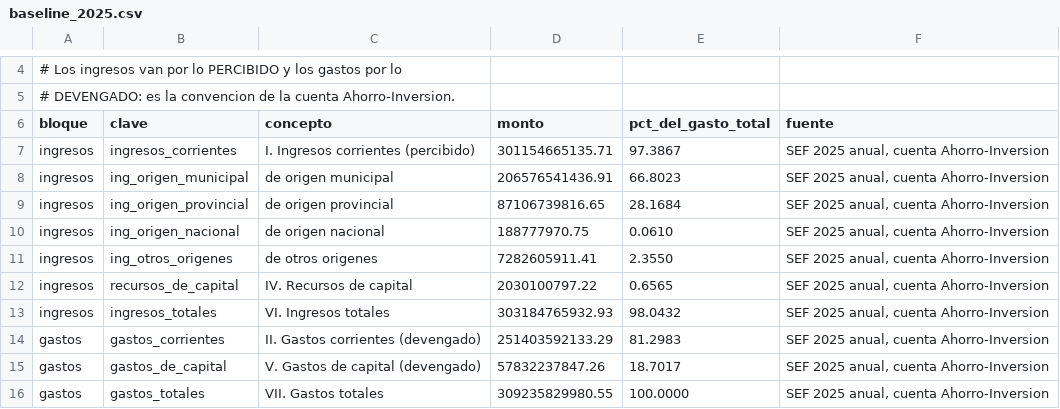
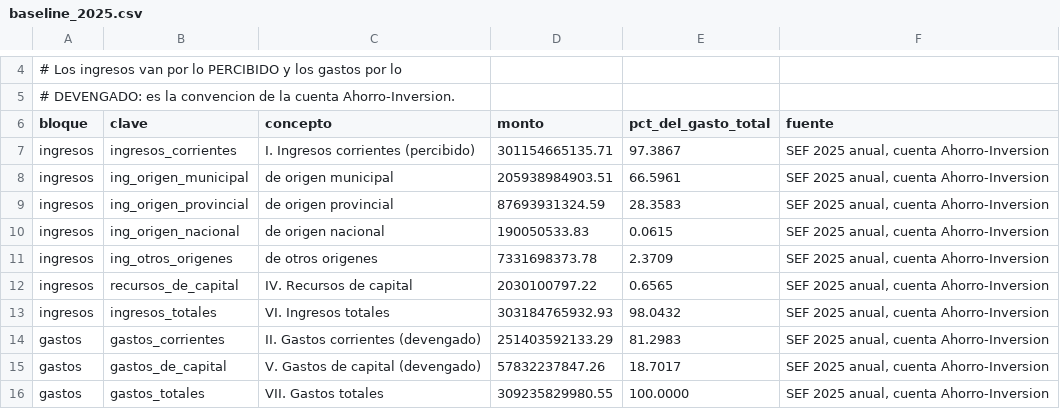
Before and after one commit to captainnicholasmoffat/casares-sanisidro-2027, a CSV file: data/baseline_2025.csv, drawn as a sheet; only a part is shown, gaps mark what is left out.

```diff
--- a/data/baseline_2025.csv
+++ b/data/baseline_2025.csv
@@ -7,6 +7,6 @@ bloque,clave,concepto,monto,pct_del_gasto_total,fuente
 ingresos,ingresos_corrientes,I. Ingresos corrientes (percibido),301154665135.71,97.3867,"SEF 2025 anual, cuenta Ahorro-Inversion"
-ingresos,ing_origen_municipal,  de origen municipal,206576541436.91,66.8023,"SEF 2025 anual, cuenta Ahorro-Inversion"
-ingresos,ing_origen_provincial,  de origen provincial,87106739816.65,28.1684,"SEF 2025 anual, cuenta Ahorro-Inversion"
-ingresos,ing_origen_nacional,  de origen nacional,188777970.75,0.0610,"SEF 2025 anual, cuenta Ahorro-Inversion"
-ingresos,ing_otros_origenes,  de otros origenes,7282605911.41,2.3550,"SEF 2025 anual, cuenta Ahorro-Inversion"
+ingresos,ing_origen_municipal,  de origen municipal,205938984903.51,66.5961,"SEF 2025 anual, cuenta Ahorro-Inversion"
+ingresos,ing_origen_provincial,  de origen provincial,87693931324.59,28.3583,"SEF 2025 anual, cuenta Ahorro-Inversion"
+ingresos,ing_origen_nacional,  de origen nacional,190050533.83,0.0615,"SEF 2025 anual, cuenta Ahorro-Inversion"
+ingresos,ing_otros_origenes,  de otros origenes,7331698373.78,2.3709,"SEF 2025 anual, cuenta Ahorro-Inversion"
 ingresos,recursos_de_capital,IV. Recursos de capital,2030100797.22,0.6565,"SEF 2025 anual, cuenta Ahorro-Inversion"
```
Also changed, not shown: data/modelo_flujo_caja.csv, data/sensibilidad.csv, 6 other files.
